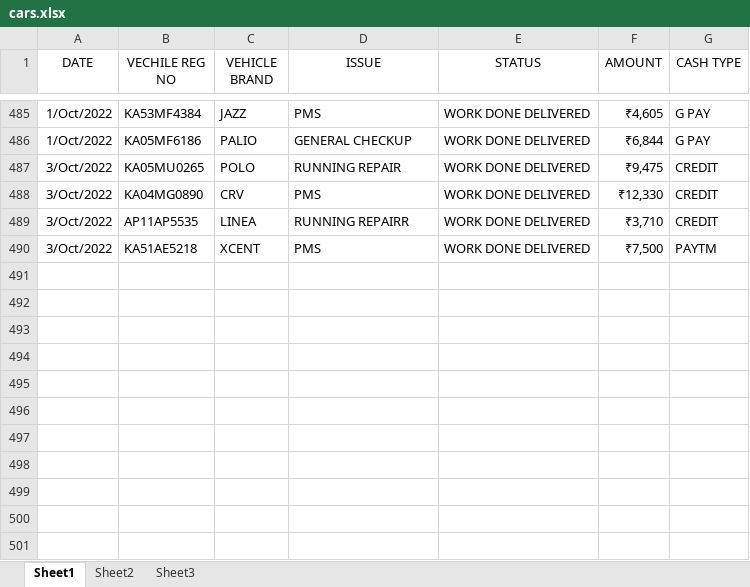
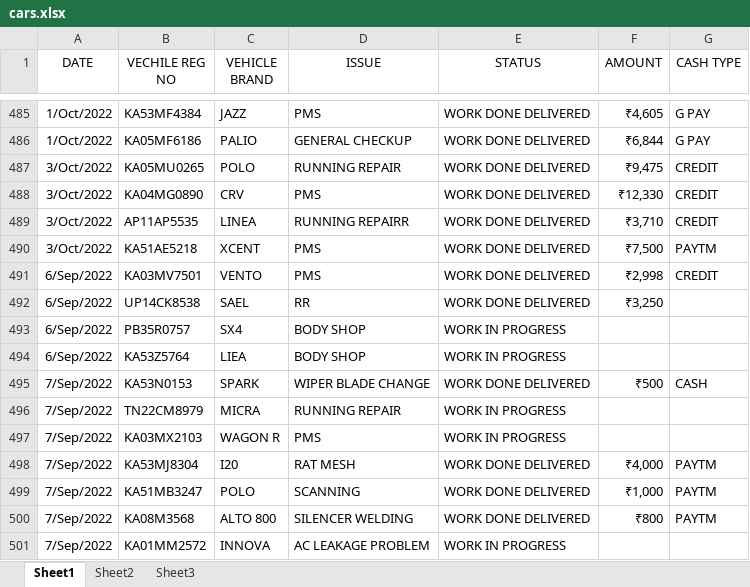
Before and after one commit to pragathi2016/stream, an Excel workbook: cars.xlsx, sheet Sheet1, drawn as a sheet; only a part is shown, gaps mark what is left out; values as stored, in another font and other column widths than the file's, no borders; the diff names each change by its address in the sheet, - before the commit and + after, or states it on an @@ line.

Commit message:
Type in your commit message:

```diff
--- a/cars.xlsx (sheet Sheet1)
+++ b/cars.xlsx (sheet Sheet1)
+row 491: 6/Sep/2022 | KA03MV7501 | VENTO | PMS | WORK DONE DELIVERED | ₹2,998 | CREDIT
+row 492: 6/Sep/2022 | UP14CK8538 | SAEL | RR | WORK DONE DELIVERED | ₹3,250
+row 493: 6/Sep/2022 | PB35R0757 | SX4 | BODY SHOP | WORK IN PROGRESS
+row 494: 6/Sep/2022 | KA53Z5764 | LIEA | BODY SHOP | WORK IN PROGRESS
+row 495: 7/Sep/2022 | KA53N0153 | SPARK | WIPER BLADE CHANGE | WORK DONE DELIVERED | ₹500 | CASH
+row 496: 7/Sep/2022 | TN22CM8979 | MICRA | RUNNING REPAIR | WORK IN PROGRESS
+row 497: 7/Sep/2022 | KA03MX2103 | WAGON R | PMS | WORK IN PROGRESS
+row 498: 7/Sep/2022 | KA53MJ8304 | I20 | RAT MESH | WORK DONE DELIVERED | ₹4,000 | PAYTM
+row 499: 7/Sep/2022 | KA51MB3247 | POLO | SCANNING | WORK DONE DELIVERED | ₹1,000 | PAYTM
+row 500: 7/Sep/2022 | KA08M3568 | ALTO 800 | SILENCER WELDING | WORK DONE DELIVERED | ₹800 | PAYTM
+row 501: 7/Sep/2022 | KA01MM2572 | INNOVA | AC LEAKAGE PROBLEM | WORK IN PROGRESS
```
Also changed, not shown: 1 other file.
